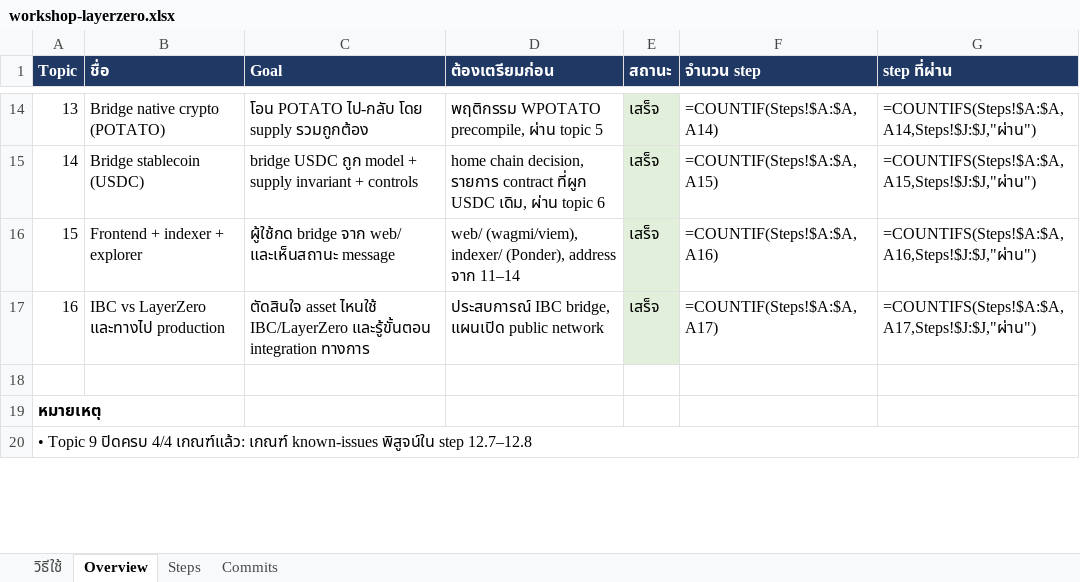
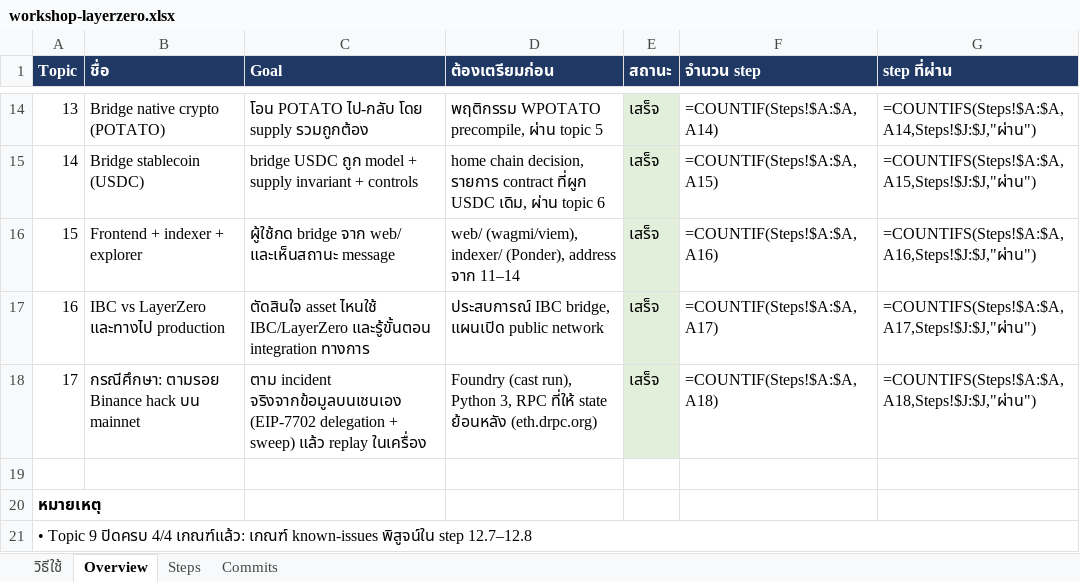
Before and after one commit to kungpotato/stable-coin-L0, an Excel workbook: workshop-layerzero.xlsx, sheet Overview, drawn as a sheet; only a part is shown, gaps mark what is left out; values as stored, in another font and other column widths than the file's, no borders; formulas without a stored value are shown as written; the diff names each change by its address in the sheet, - before the commit and + after, or states it on an @@ line.

```diff
--- a/workshop-layerzero.xlsx (sheet Overview)
+++ b/workshop-layerzero.xlsx (sheet Overview)
+row 18: 17 | กรณีศึกษา: ตามรอย Binance hack บน mainnet | ตาม incident จริงจากข้อมูลบนเชนเอง (EIP-7702 delegation + sweep) แล้ว replay ในเครื่อง | Foundry (cast run), Python 3, RPC ที่ให้ state ย้อนหลัง (eth.drpc.org) | เสร็จ | =COUNTIF(Steps!$A:$A,A18) | =COUNTIFS(Steps!$A:$A,A18,Steps!$J:$J,"ผ่าน")
```
Also changed, not shown: sheet Steps, 8 other files.
